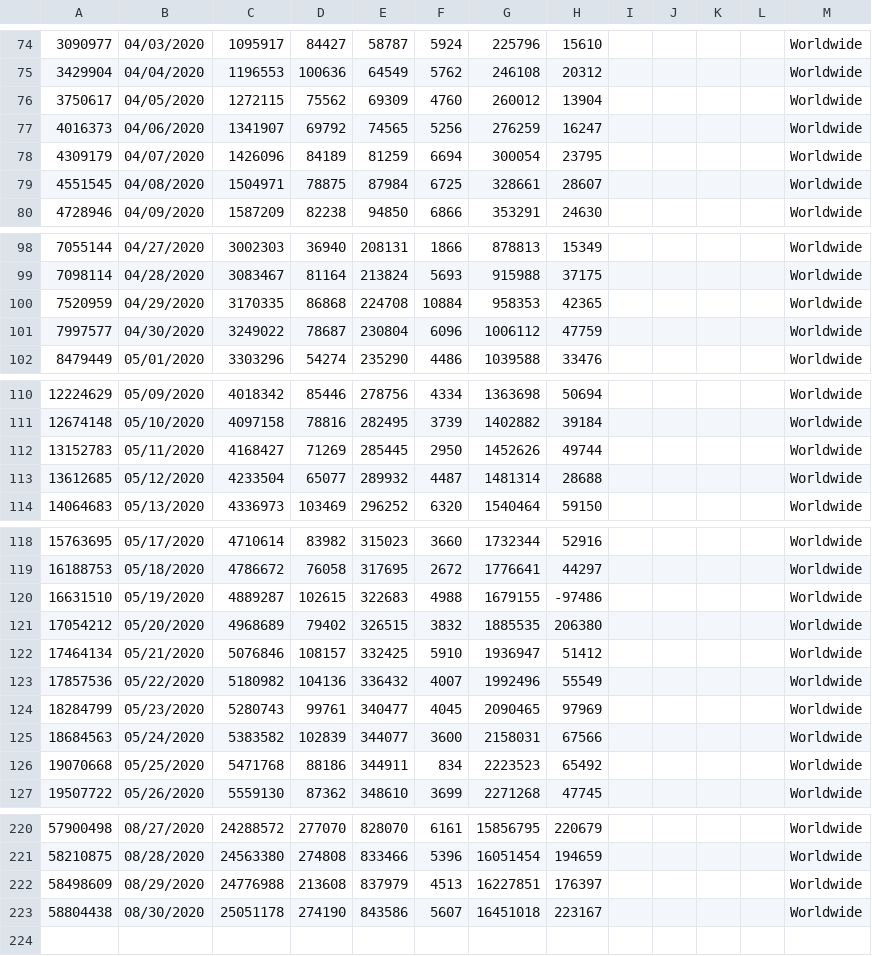
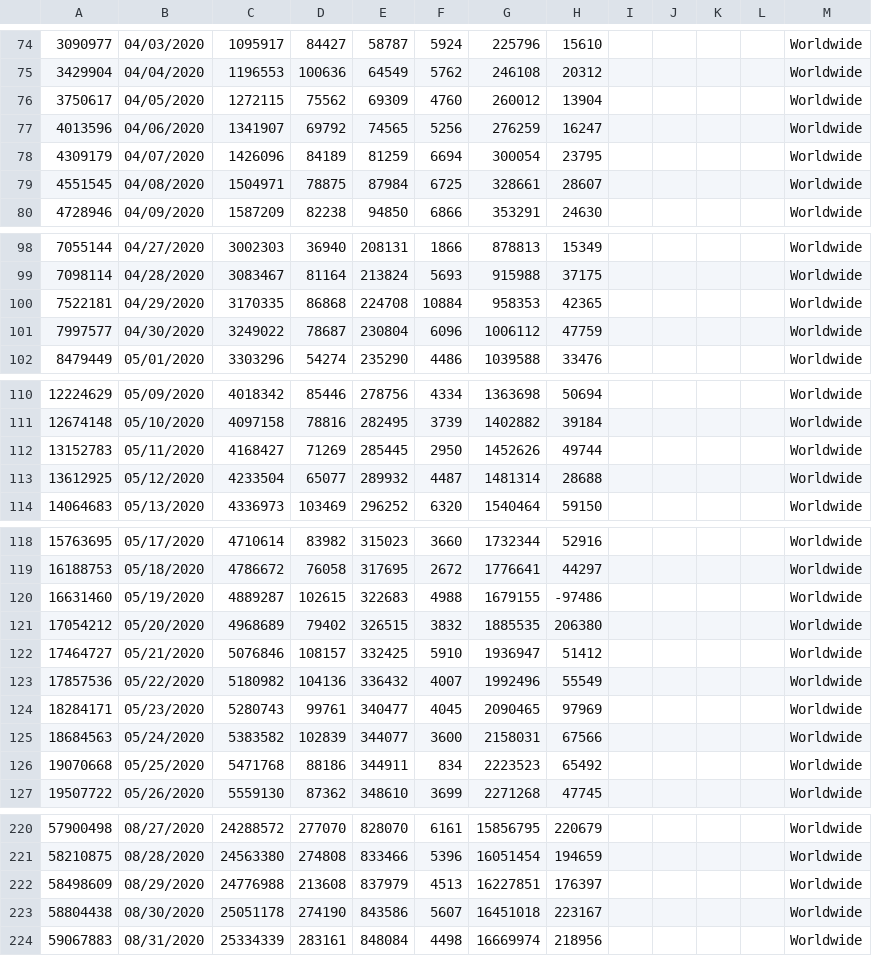
Before and after one commit to paulogs/Covid19_Data, a CSV file: DataFiles/Worldwide_raw_data.csv, drawn as a sheet; only a part is shown, gaps mark what is left out; the diff covers the shown part only.

```diff
--- a/DataFiles/Worldwide_raw_data.csv
+++ b/DataFiles/Worldwide_raw_data.csv
@@ -76,3 +76,3 @@
 3750617,04/05/2020,1272115,75562,69309,4760,260012,13904,,,,,Worldwide,,
-4016373,04/06/2020,1341907,69792,74565,5256,276259,16247,,,,,Worldwide,,
+4013596,04/06/2020,1341907,69792,74565,5256,276259,16247,,,,,Worldwide,,
 4309179,04/07/2020,1426096,84189,81259,6694,300054,23795,,,,,Worldwide,,
@@ -99,3 +99,3 @@
 7098114,04/28/2020,3083467,81164,213824,5693,915988,37175,,,,,Worldwide,,
-7520959,04/29/2020,3170335,86868,224708,10884,958353,42365,,,,,Worldwide,,
+7522181,04/29/2020,3170335,86868,224708,10884,958353,42365,,,,,Worldwide,,
 7997577,04/30/2020,3249022,78687,230804,6096,1006112,47759,,,,,Worldwide,,
@@ -112,3 +112,3 @@
 13152783,05/11/2020,4168427,71269,285445,2950,1452626,49744,,,,,Worldwide,,
-13612685,05/12/2020,4233504,65077,289932,4487,1481314,28688,,,,,Worldwide,,
+13612925,05/12/2020,4233504,65077,289932,4487,1481314,28688,,,,,Worldwide,,
 14064683,05/13/2020,4336973,103469,296252,6320,1540464,59150,,,,,Worldwide,,
@@ -119,7 +119,7 @@
 16188753,05/18/2020,4786672,76058,317695,2672,1776641,44297,,,,,Worldwide,,
-16631510,05/19/2020,4889287,102615,322683,4988,1679155,-97486,,,,,Worldwide,,
+16631460,05/19/2020,4889287,102615,322683,4988,1679155,-97486,,,,,Worldwide,,
 17054212,05/20/2020,4968689,79402,326515,3832,1885535,206380,,,,,Worldwide,,
-17464134,05/21/2020,5076846,108157,332425,5910,1936947,51412,,,,,Worldwide,,
+17464727,05/21/2020,5076846,108157,332425,5910,1936947,51412,,,,,Worldwide,,
 17857536,05/22/2020,5180982,104136,336432,4007,1992496,55549,,,,,Worldwide,,
-18284799,05/23/2020,5280743,99761,340477,4045,2090465,97969,,,,,Worldwide,,
+18284171,05/23/2020,5280743,99761,340477,4045,2090465,97969,,,,,Worldwide,,
 18684563,05/24/2020,5383582,102839,344077,3600,2158031,67566,,,,,Worldwide,,
@@ -223 +223,2 @@
 58804438,08/30/2020,25051178,274190,843586,5607,16451018,223167,,,,,Worldwide,,
+59067883,08/31/2020,25334339,283161,848084,4498,16669974,218956,,,,,Worldwide,,
```
Also changed, not shown: 1 edited cell elsewhere in this file, DataFiles/ArgCountry_cal_data.csv, DataFiles/ArgCountry_raw_data.csv, 15 other files.
